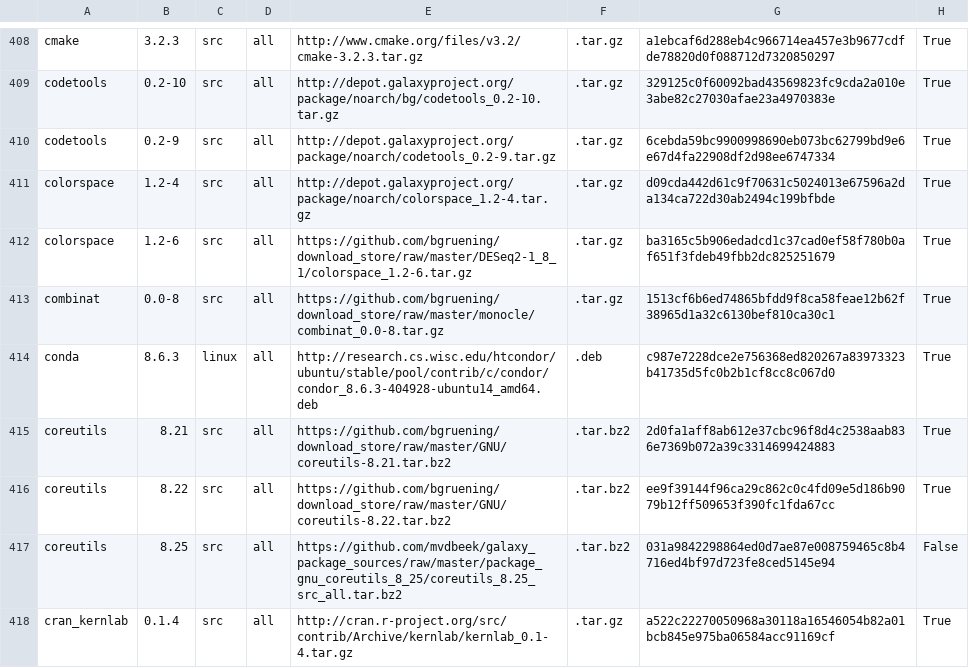
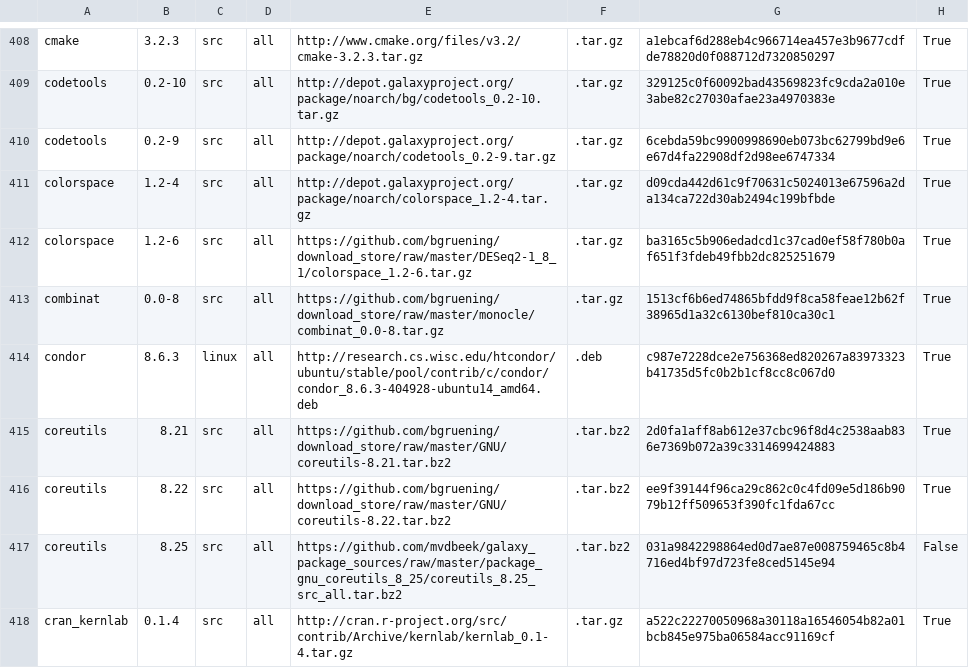
Before and after one commit to galaxyproject/cargo-port, a TSV file: urls.tsv, drawn as a sheet; only a part is shown, gaps mark what is left out.

Commit message:
fix item ID

```diff
--- a/urls.tsv
+++ b/urls.tsv
@@ -413,3 +413,3 @@ colorspace	1.2-6	src	all	https://github.com/bgruening/download_store/raw/master/
 combinat	0.0-8	src	all	https://github.com/bgruening/download_store/raw/master/monocle/combinat_0.0-8.tar.gz	.tar.gz	1513cf6b6ed74865bfdd9f8ca58feae12b62f38965d1a32c6130bef810ca30c1	True
-conda	8.6.3	linux	all	http://research.cs.wisc.edu/htcondor/ubuntu/stable/pool/contrib/c/condor/condor_8.6.3-404928-ubuntu14_amd64.deb	.deb	c987e7228dce2e756368ed820267a83973323b41735d5fc0b2b1cf8cc8c067d0	True
+condor	8.6.3	linux	all	http://research.cs.wisc.edu/htcondor/ubuntu/stable/pool/contrib/c/condor/condor_8.6.3-404928-ubuntu14_amd64.deb	.deb	c987e7228dce2e756368ed820267a83973323b41735d5fc0b2b1cf8cc8c067d0	True
 coreutils	8.21	src	all	https://github.com/bgruening/download_store/raw/master/GNU/coreutils-8.21.tar.bz2	.tar.bz2	2d0fa1aff8ab612e37cbc96f8d4c2538aab836e7369b072a39c3314699424883	True
```
